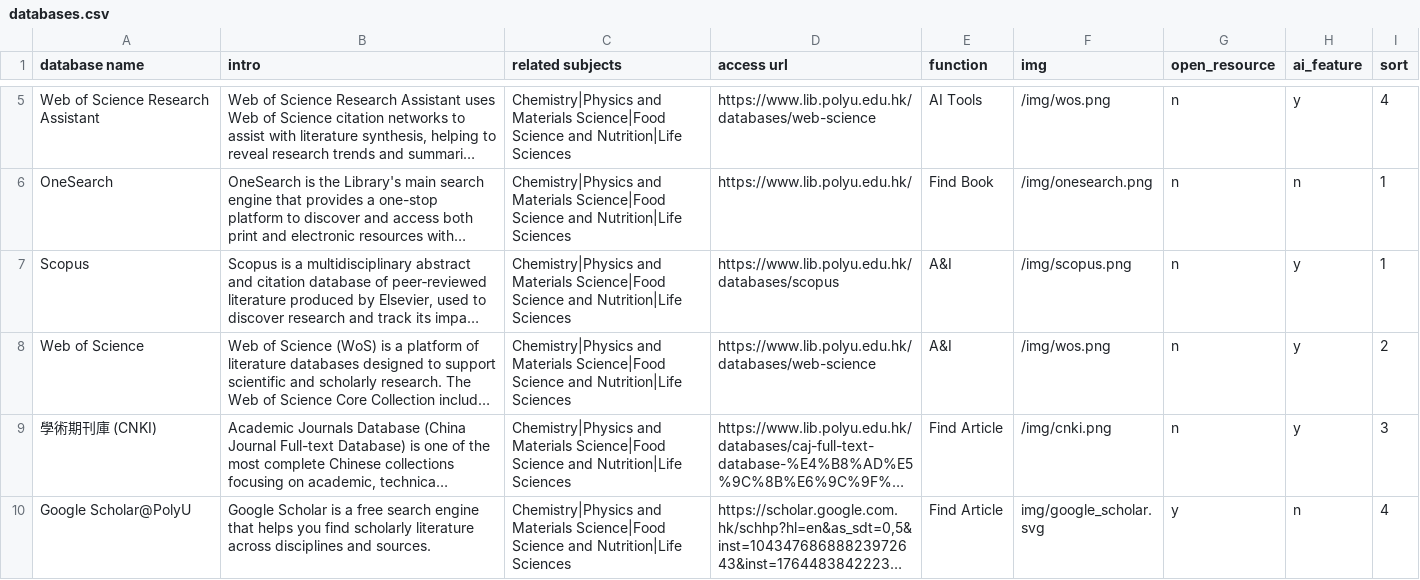
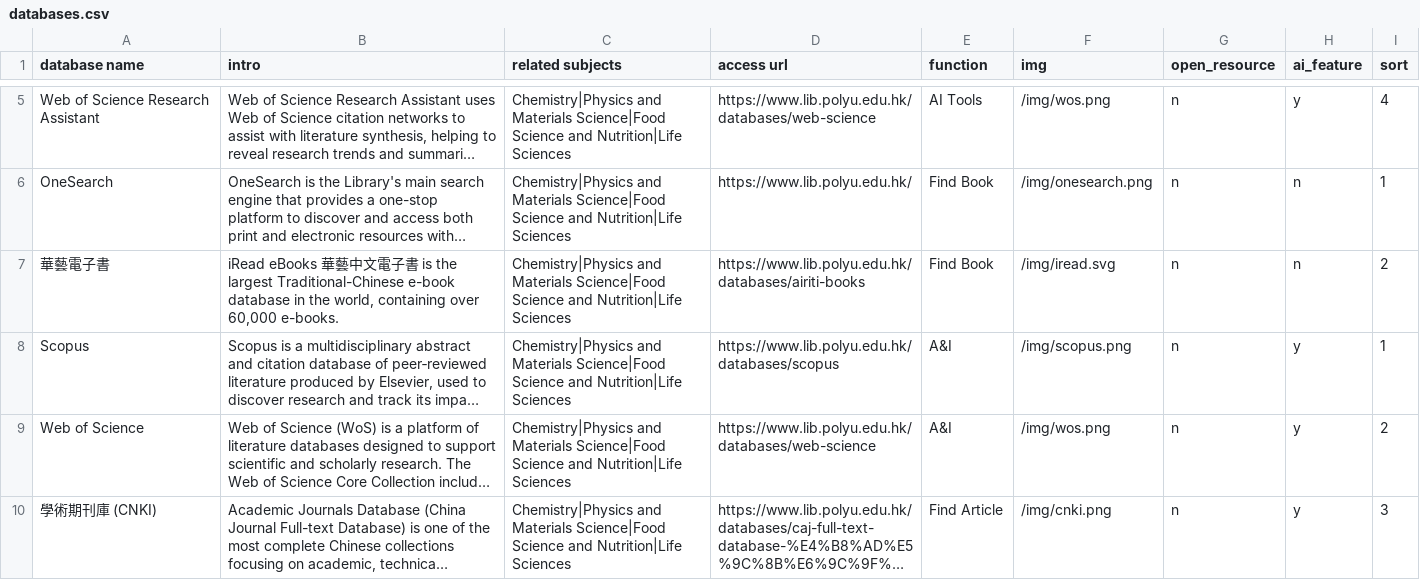
Before and after one commit to michaely-p/libguide-test, a CSV file: data/databases.csv, drawn as a sheet; only a part is shown, gaps mark what is left out; the shorter side is filled out with more unchanged rows; long unchanged cells end in …; the diff covers the shown part only; the diff names each change by its address in the sheet, - before the commit and + after, or states it on an @@ line.

Commit message:
databases added

```diff
--- a/data/databases.csv
+++ b/data/databases.csv
+row 7: 華藝電子書 | iRead eBooks 華藝中文電子書 is the largest Traditional-Chinese e-book database in the world, containing over 60,000 e-books. | Chemistry|Physics and Materials Science|Food Science and Nutrition|Life Sciences | https://www.lib.polyu.edu.hk/databases/airiti-books | Find Book | /img/iread.svg | n | n | 2
```
Also changed, not shown: 2 added rows elsewhere in this file, 3 other files.
